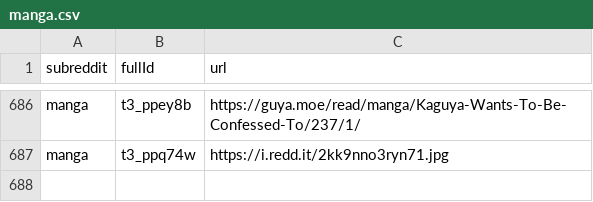
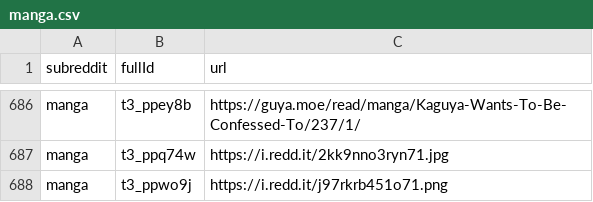
Before and after one commit to dli-invest/finreddit, a CSV file: internal/manga.csv, drawn as a sheet; only a part is shown, gaps mark what is left out; the diff names each change by its address in the sheet, - before the commit and + after, or states it on an @@ line.

```diff
--- a/internal/manga.csv
+++ b/internal/manga.csv
+row 688: manga | t3_ppwo9j | https://i.redd.it/j97rkrb451o71.png
```
